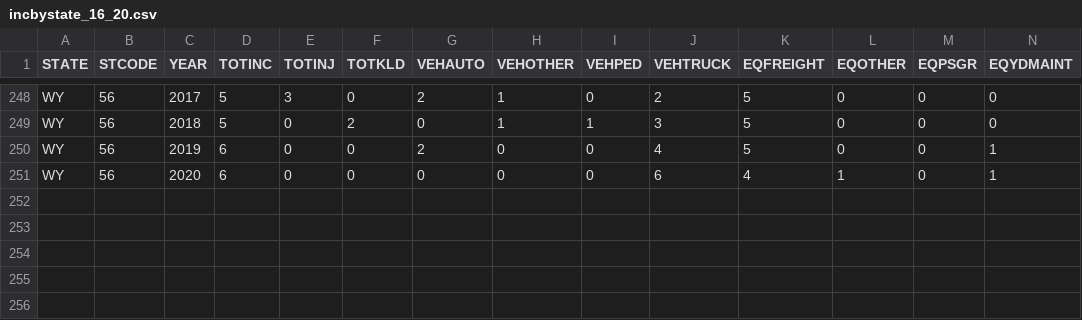
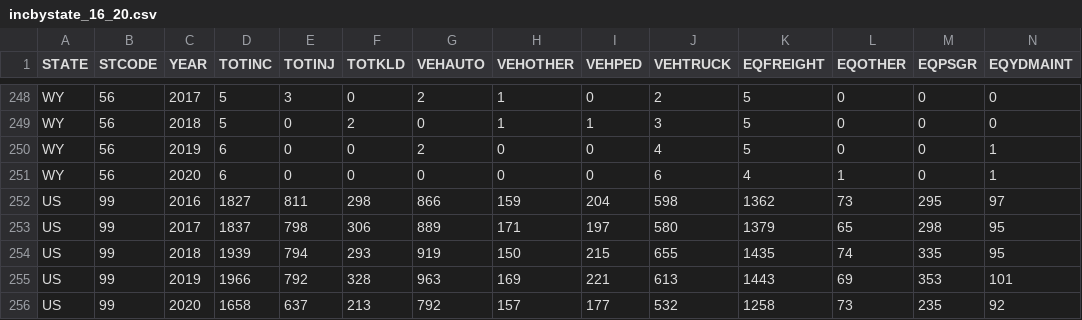
Before and after one commit to kmcandersen/gx-usa-dashboard, a CSV file: src/assets/incbystate_16_20.csv, drawn as a sheet; only a part is shown, gaps mark what is left out; the diff names each change by its address in the sheet, - before the commit and + after, or states it on an @@ line.

Commit message:
toggle US/state Stats

```diff
--- a/src/assets/incbystate_16_20.csv
+++ b/src/assets/incbystate_16_20.csv
+row 252: US | 99 | 2016 | 1827 | 811 | 298 | 866 | 159 | 204 | 598 | 1362 | 73 | 295 | 97
+row 253: US | 99 | 2017 | 1837 | 798 | 306 | 889 | 171 | 197 | 580 | 1379 | 65 | 298 | 95
+row 254: US | 99 | 2018 | 1939 | 794 | 293 | 919 | 150 | 215 | 655 | 1435 | 74 | 335 | 95
+row 255: US | 99 | 2019 | 1966 | 792 | 328 | 963 | 169 | 221 | 613 | 1443 | 69 | 353 | 101
+row 256: US | 99 | 2020 | 1658 | 637 | 213 | 792 | 157 | 177 | 532 | 1258 | 73 | 235 | 92
```
Also changed, not shown: 3 other files.
